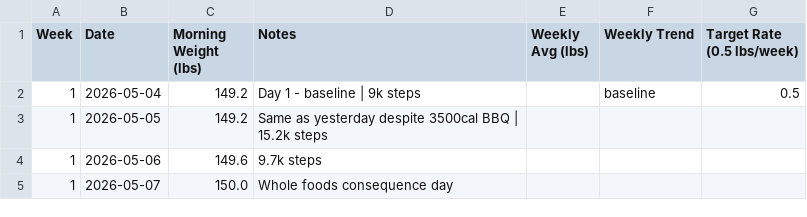
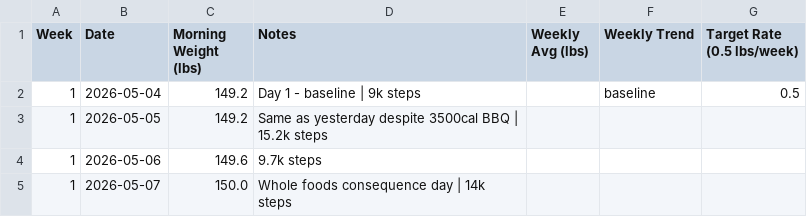
Before and after one commit to needhamcookn-creator/Portfolio, a CSV file: training-tracker/weight-tracker.csv, drawn as a sheet.

```diff
--- a/training-tracker/weight-tracker.csv
+++ b/training-tracker/weight-tracker.csv
@@ -4,2 +4,2 @@ Week,Date,Morning Weight (lbs),Notes,Weekly Avg (lbs),Weekly Trend,Target Rate (
 1,2026-05-06,149.6,9.7k steps,,,
-1,2026-05-07,150.0,Whole foods consequence day,,,
+1,2026-05-07,150.0,Whole foods consequence day | 14k steps,,,
```
Also changed, not shown: training-tracker/calorie-tracker.csv.
